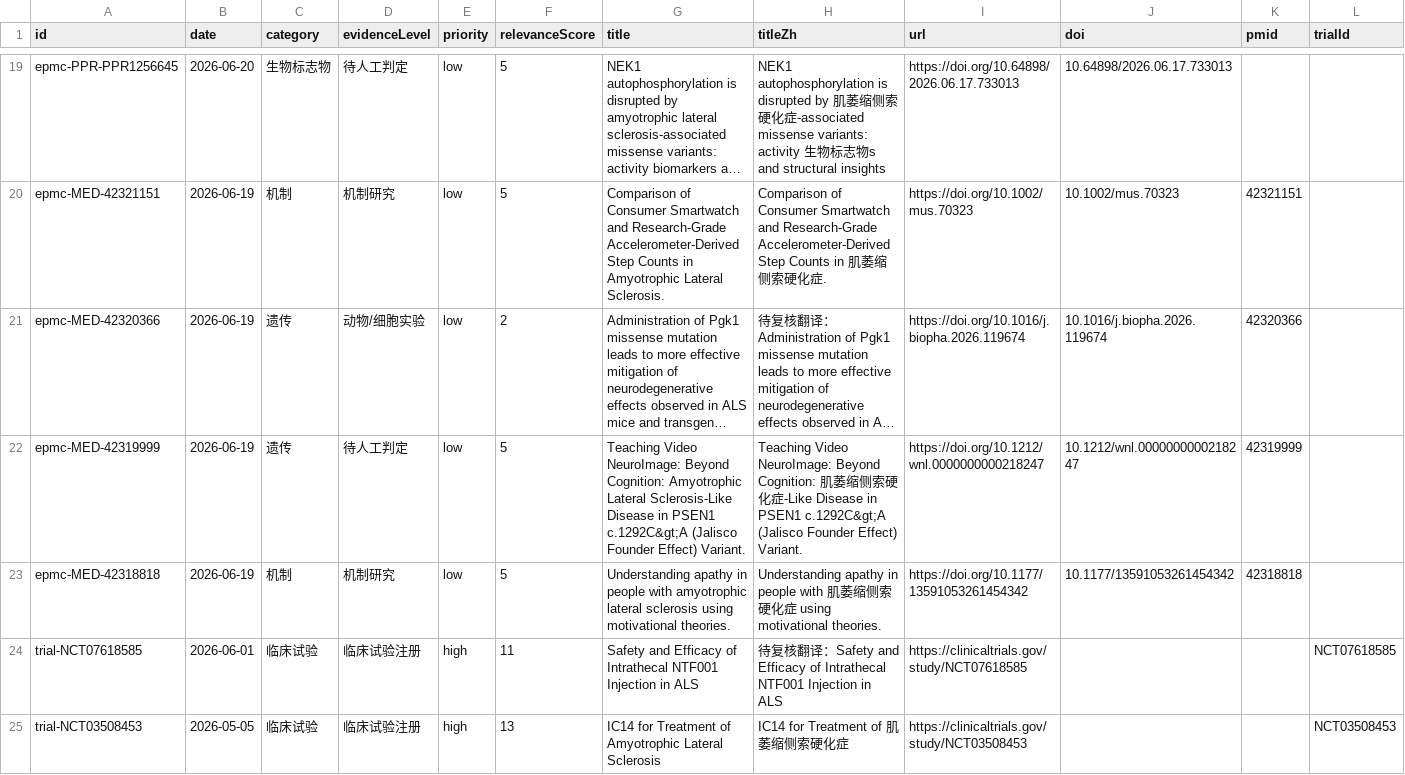
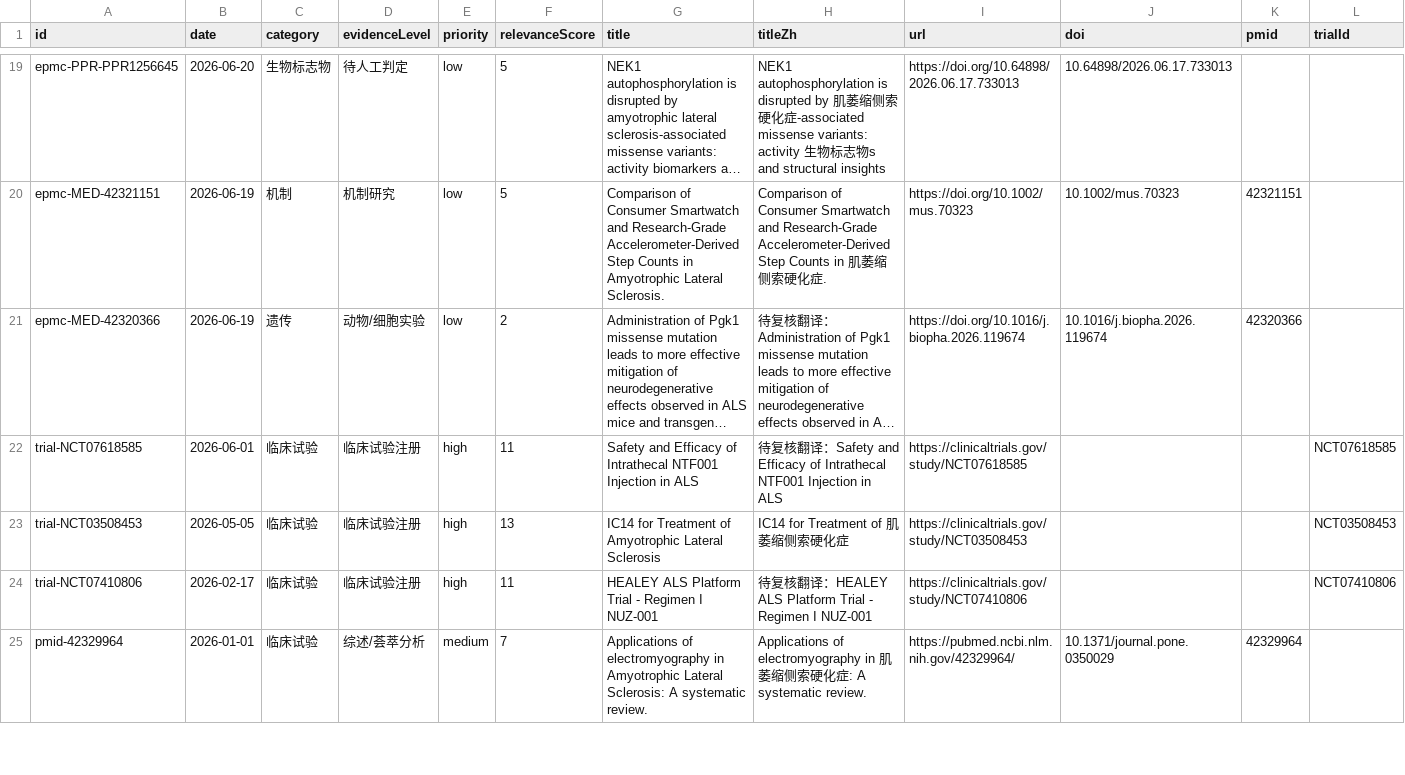
Before and after one commit to DY-bucm/als-research-site, a CSV file: exports/items.csv, drawn as a sheet; only a part is shown, gaps mark what is left out; the shorter side is filled out with more unchanged rows; long unchanged cells end in …; the diff names each change by its address in the sheet, - before the commit and + after, or states it on an @@ line.

```diff
--- a/exports/items.csv
+++ b/exports/items.csv
-row 22: epmc-MED-42319999 | 2026-06-19 | 遗传 | 待人工判定 | low | 5 | Teaching Video NeuroImage: Beyond Cognition: Amyotrophic Lateral Sclerosis-Like Disease in PSEN1 c.1292C&gt;A (Jalisco Founder Effect) Variant. | Teaching Video NeuroImage: Beyond Cognition: 肌萎缩侧索硬化症-Like Disease in PSEN1 c.1292C&gt;A (Jalisco Founder Effect) Variant. | https://doi.org/10.1212/wnl.0000000000218247 | 10.1212/wnl.0000000000218247 | 42319999
-row 23: epmc-MED-42318818 | 2026-06-19 | 机制 | 机制研究 | low | 5 | Understanding apathy in people with amyotrophic lateral sclerosis using motivational theories. | Understanding apathy in people with 肌萎缩侧索硬化症 using motivational theories. | https://doi.org/10.1177/13591053261454342 | 10.1177/13591053261454342 | 42318818
```
Also changed, not shown: 8 other files.
